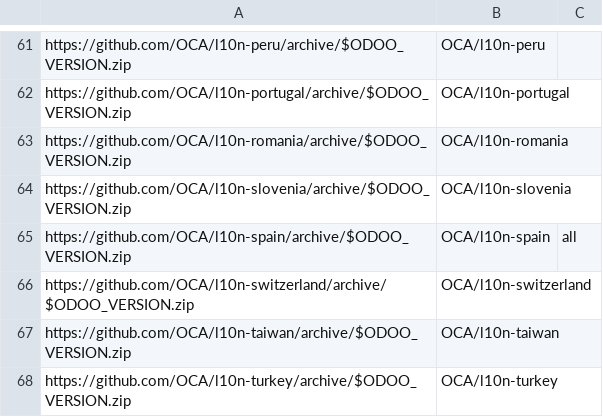
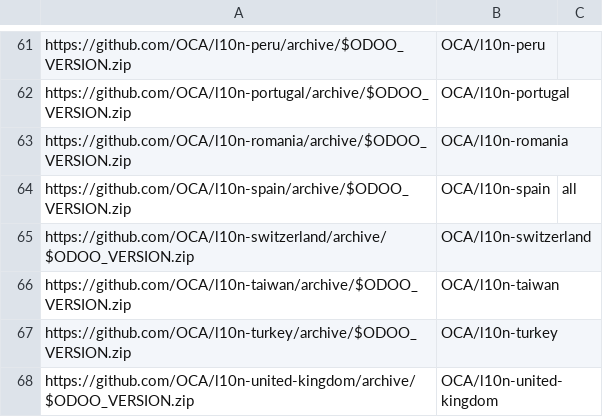
Before and after one commit to Tecnativa/docker-ocb, a CSV file: scripts/list.csv, drawn as a sheet; only a part is shown, gaps mark what is left out; the shorter side is filled out with more unchanged rows; the diff names each change by its address in the sheet, - before the commit and + after, or states it on an @@ line.

Commit message:
Remove Slovenian l10n, which has no code.

```diff
--- a/scripts/list.csv
+++ b/scripts/list.csv
-row 64: https://github.com/OCA/l10n-slovenia/archive/$ODOO_VERSION.zip | OCA/l10n-slovenia
```
